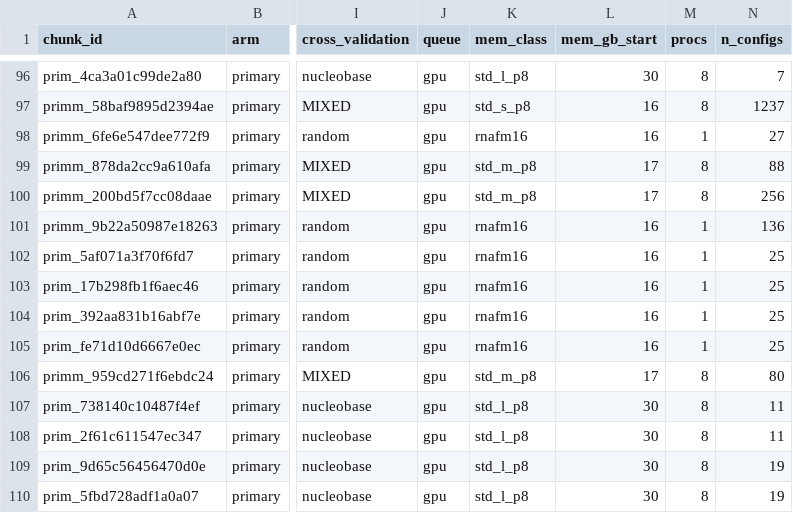
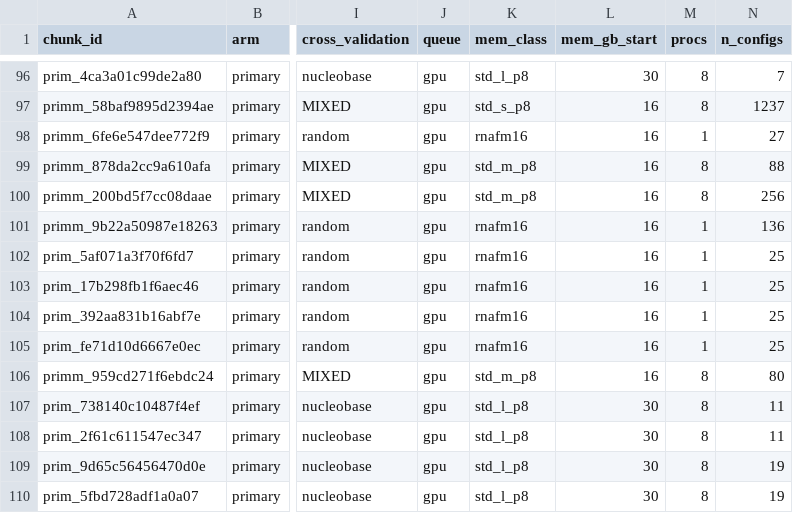
Before and after one commit to StevenFroelichBMRN/oligogym-repro, a CSV file: assets/chunks_primary.csv, drawn as a sheet; only a part is shown, gaps mark what is left out; the diff covers the shown part only; the diff names each change by its address in the sheet, - before the commit and + after, or states it on an @@ line.

```diff
--- a/assets/chunks_primary.csv
+++ b/assets/chunks_primary.csv
-L99:L100 (mem_gb_start): 17
+L99:L100 (mem_gb_start): 16
-L106 (mem_gb_start): 17
+L106 (mem_gb_start): 16
```
Also changed, not shown: 20 edited cells elsewhere in this file, assets/chunks_corrective.csv, 2 other files.
